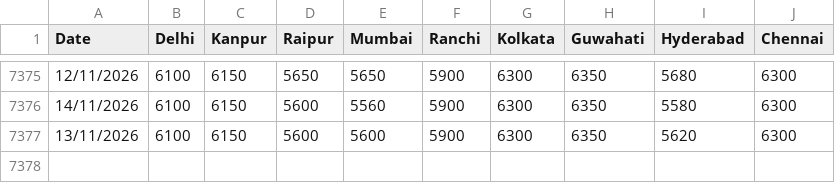
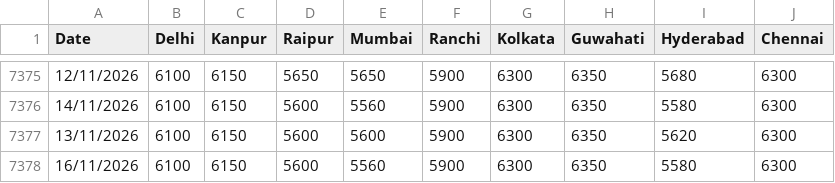
Before and after one commit to raftar2097-source/commodity-tracker, a CSV file: data_sources/chinimandi_wholesale_sugar_prices.csv, drawn as a sheet; only a part is shown, gaps mark what is left out; the diff names each change by its address in the sheet, - before the commit and + after, or states it on an @@ line.

```diff
--- a/data_sources/chinimandi_wholesale_sugar_prices.csv
+++ b/data_sources/chinimandi_wholesale_sugar_prices.csv
+row 7378: 16/11/2026 | 6100 | 6150 | 5600 | 5560 | 5900 | 6300 | 6350 | 5580 | 6300
```
Also changed, not shown: 2 other files.
